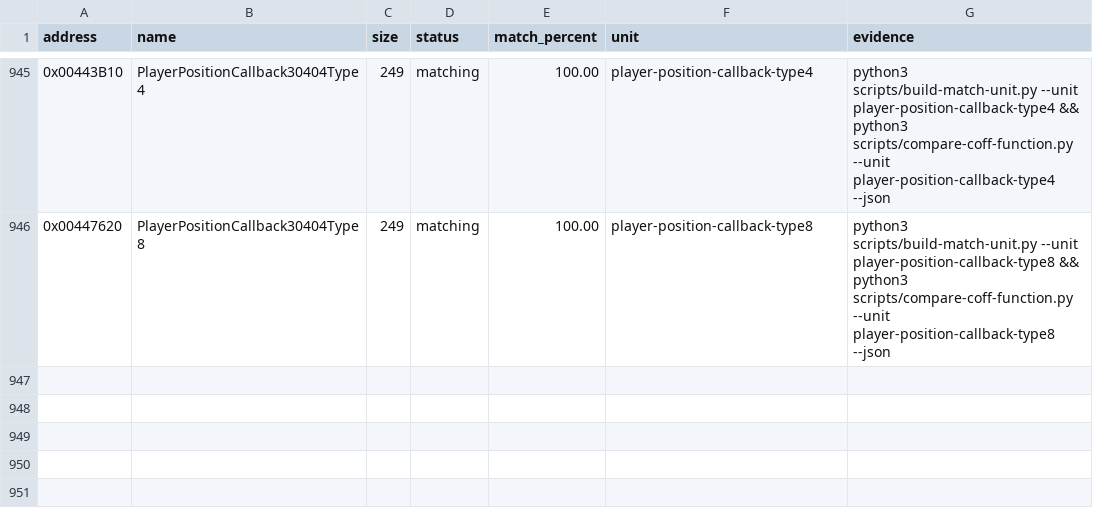
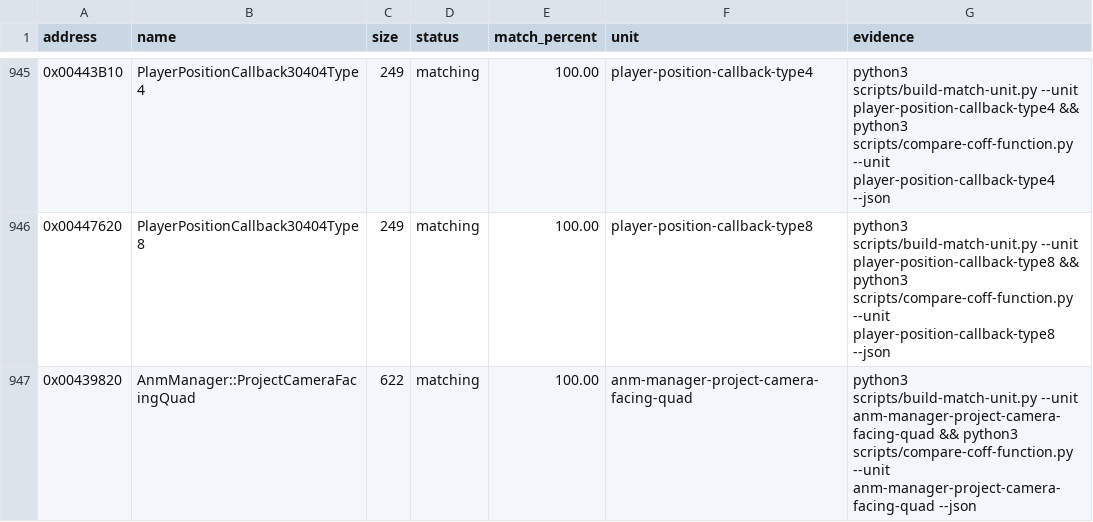
Before and after one commit to N0zoM1z0/th09, a CSV file: config/matches.csv, drawn as a sheet; only a part is shown, gaps mark what is left out.

Commit message:
gpt-6.1-sol: close camera projection with genuine SDK types

```diff
--- a/config/matches.csv
+++ b/config/matches.csv
@@ -946 +946,2 @@ address,name,size,status,match_percent,unit,evidence
 0x00447620,PlayerPositionCallback30404Type8,249,matching,100.00,player-position-callback-type8,python3 scripts/build-match-unit.py --unit player-position-callback-type8 && python3 scripts/compare-coff-function.py --unit player-position-callback-type8 --json
+0x00439820,AnmManager::ProjectCameraFacingQuad,622,matching,100.00,anm-manager-project-camera-facing-quad,python3 scripts/build-match-unit.py --unit anm-manager-project-camera-facing-quad && python3 scripts/compare-coff-function.py --unit anm-manager-project-camera-facing-quad --json
```
Also changed, not shown: 14 other files.
